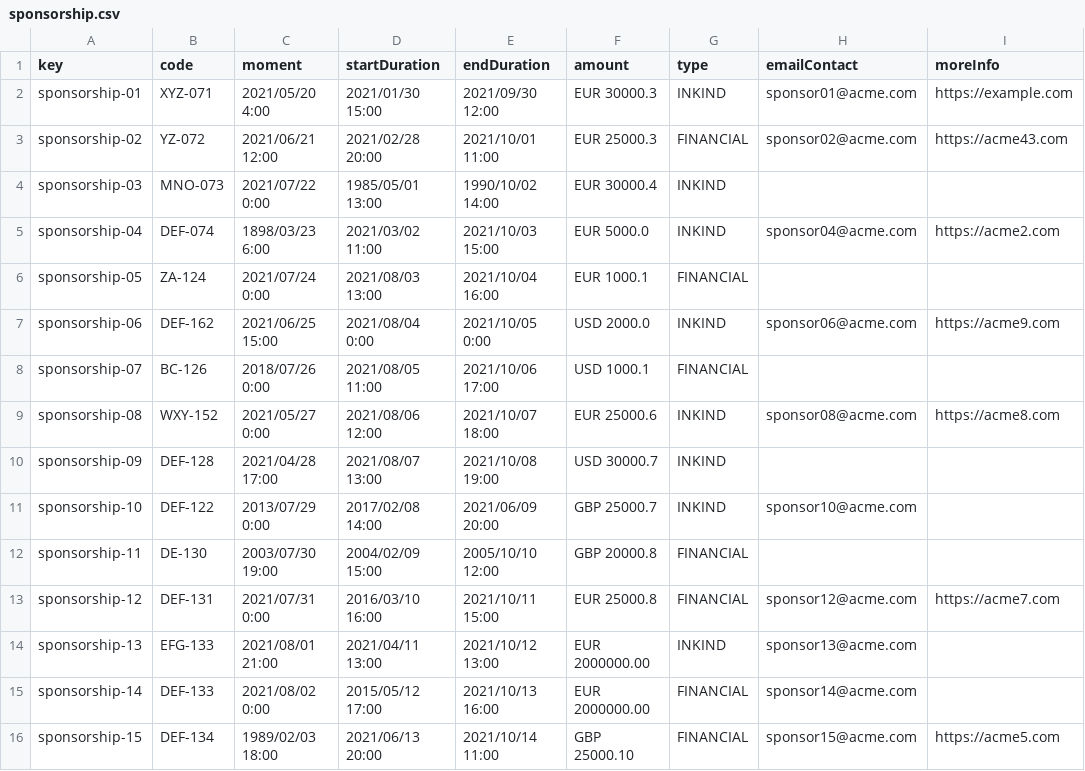
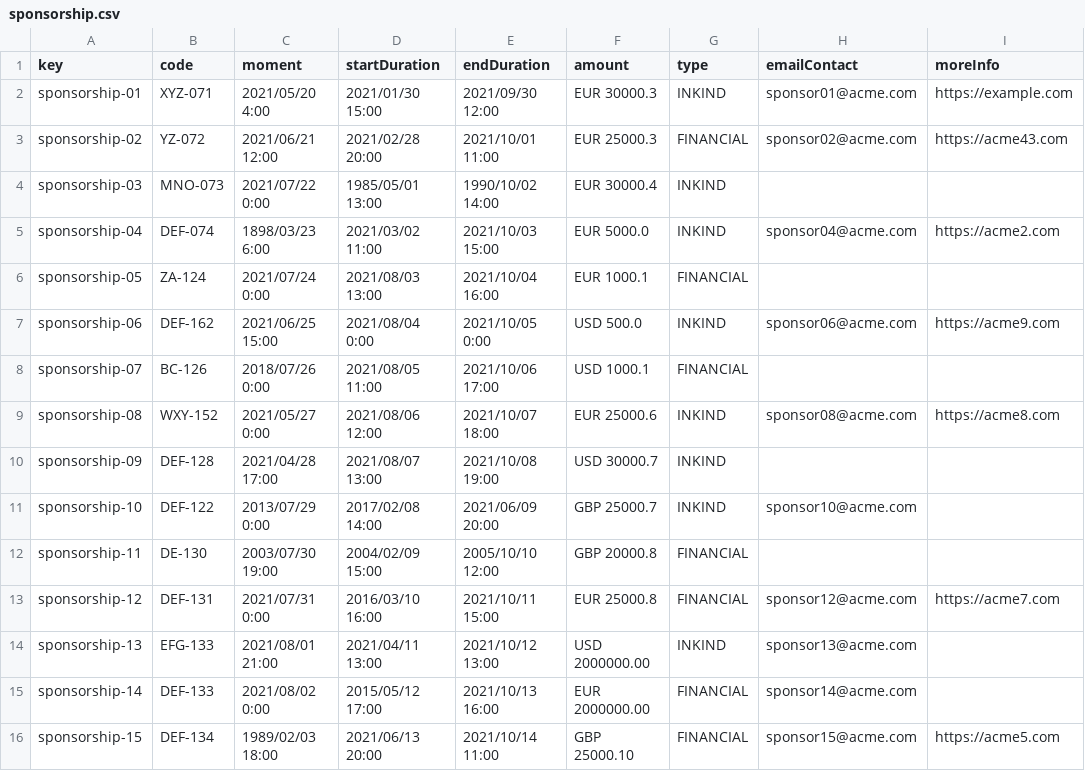
Before and after one commit to DaniFdezCab/DP2-2324-C1-043, a CSV file: src/main/webapp/WEB-INF/resources/sample-data/sponsorship.csv, drawn as a sheet; only a part is shown; the diff names each change by its address in the sheet, - before the commit and + after, or states it on an @@ line.

```diff
--- a/src/main/webapp/WEB-INF/resources/sample-data/sponsorship.csv
+++ b/src/main/webapp/WEB-INF/resources/sample-data/sponsorship.csv
-F7 (amount): USD 2000.0
+F7 (amount): USD 500.0
-F14 (amount): EUR 2000000.00
+F14 (amount): USD 2000000.00
```
Also changed, not shown: src/main/webapp/WEB-INF/resources/sample-data/invoice.csv, 28 other files.
